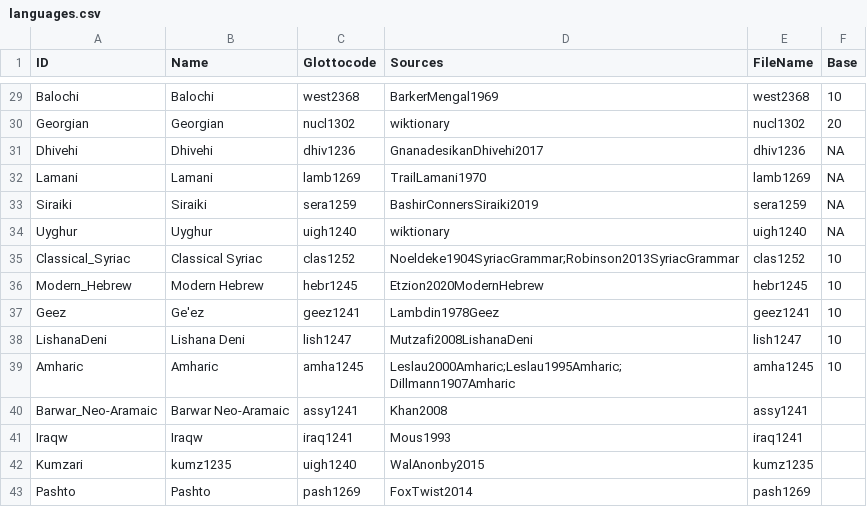
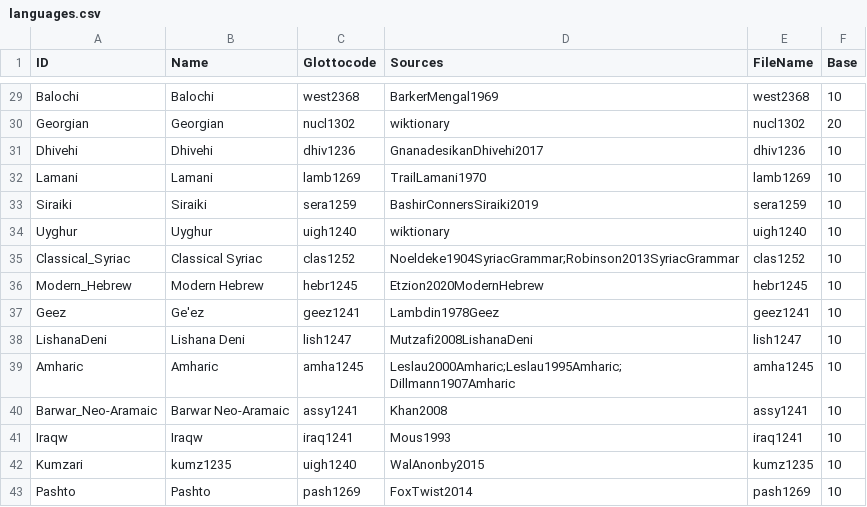
Before and after one commit to numeralbank/cosinus, a CSV file: etc/languages.csv, drawn as a sheet; only a part is shown, gaps mark what is left out.

Commit message:
fixed

```diff
--- a/etc/languages.csv
+++ b/etc/languages.csv
@@ -30,6 +30,6 @@ Balochi,Balochi,west2368,BarkerMengal1969,west2368,10
 Georgian,Georgian,nucl1302,wiktionary,nucl1302,20
-Dhivehi,Dhivehi,dhiv1236,GnanadesikanDhivehi2017,dhiv1236,NA
-Lamani,Lamani,lamb1269,TrailLamani1970,lamb1269,NA
-Siraiki,Siraiki,sera1259,BashirConnersSiraiki2019,sera1259,NA
-Uyghur,Uyghur,uigh1240,wiktionary,uigh1240,NA
+Dhivehi,Dhivehi,dhiv1236,GnanadesikanDhivehi2017,dhiv1236,10
+Lamani,Lamani,lamb1269,TrailLamani1970,lamb1269,10
+Siraiki,Siraiki,sera1259,BashirConnersSiraiki2019,sera1259,10
+Uyghur,Uyghur,uigh1240,wiktionary,uigh1240,10
 Classical_Syriac,Classical Syriac,clas1252,Noeldeke1904SyriacGrammar;Robinson2013SyriacGrammar,clas1252,10
@@ -39,5 +39,5 @@ LishanaDeni,Lishana Deni,lish1247,Mutzafi2008LishanaDeni,lish1247,10
 Amharic,Amharic,amha1245,Leslau2000Amharic;Leslau1995Amharic;Dillmann1907Amharic,amha1245,10
-Barwar_Neo-Aramaic,Barwar Neo-Aramaic,assy1241,Khan2008,assy1241,""
-Iraqw,Iraqw,iraq1241,Mous1993,iraq1241,""
-Kumzari,kumz1235,uigh1240,WalAnonby2015,kumz1235,""
-Pashto,Pashto,pash1269,FoxTwist2014,pash1269,""
+Barwar_Neo-Aramaic,Barwar Neo-Aramaic,assy1241,Khan2008,assy1241,10
+Iraqw,Iraqw,iraq1241,Mous1993,iraq1241,10
+Kumzari,kumz1235,uigh1240,WalAnonby2015,kumz1235,10
+Pashto,Pashto,pash1269,FoxTwist2014,pash1269,10
```
